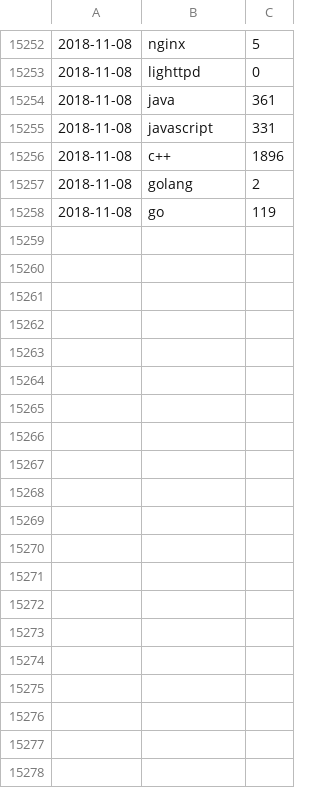
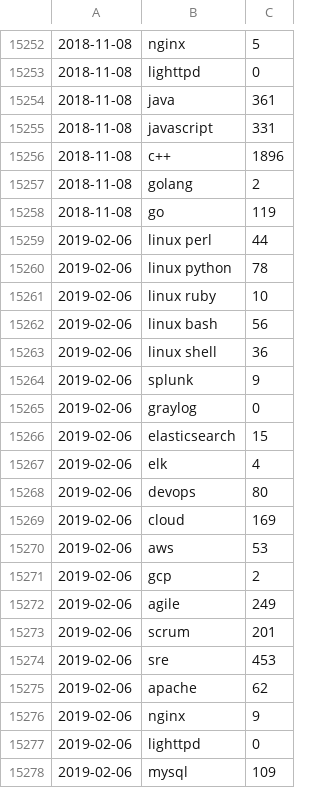
Before and after one commit to jreisinger/profesia-jobs, a CSV file: jobs-count.csv, drawn as a sheet; only a part is shown, gaps mark what is left out; the diff covers the shown part only.

Commit message:
updated data

```diff
--- a/jobs-count.csv
+++ b/jobs-count.csv
@@ -15258 +15258,21 @@
 2018-11-08;go;119
+2019-02-06;linux perl;44
+2019-02-06;linux python;78
+2019-02-06;linux ruby;10
+2019-02-06;linux bash;56
+2019-02-06;linux shell;36
+2019-02-06;splunk;9
+2019-02-06;graylog;0
+2019-02-06;elasticsearch;15
+2019-02-06;elk;4
+2019-02-06;devops;80
+2019-02-06;cloud;169
+2019-02-06;aws;53
+2019-02-06;gcp;2
+2019-02-06;agile;249
+2019-02-06;scrum;201
+2019-02-06;sre;453
+2019-02-06;apache;62
+2019-02-06;nginx;9
+2019-02-06;lighttpd;0
+2019-02-06;mysql;109
```
Also changed, not shown: 46 added rows elsewhere in this file, jobs-count_for-github.csv, 13 other files.
